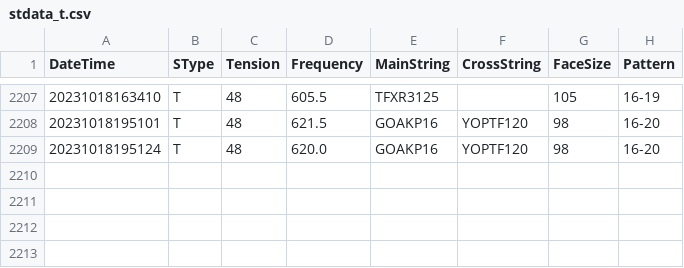
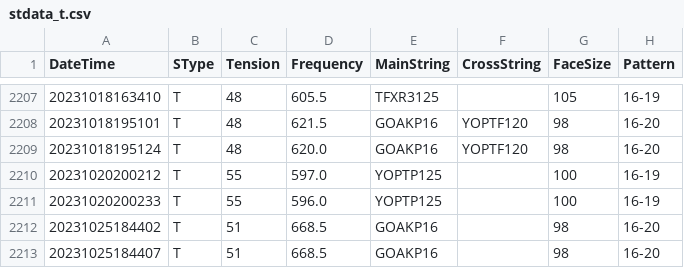
Before and after one commit to sugi-juku/get-tension, a CSV file: stdata_t.csv, drawn as a sheet; only a part is shown, gaps mark what is left out; the diff names each change by its address in the sheet, - before the commit and + after, or states it on an @@ line.

```diff
--- a/stdata_t.csv
+++ b/stdata_t.csv
+row 2210: 20231020200212 | T | 55 | 597.0 | YOPTP125 |  | 100 | 16-19
+row 2211: 20231020200233 | T | 55 | 596.0 | YOPTP125 |  | 100 | 16-19
+row 2212: 20231025184402 | T | 51 | 668.5 | GOAKP16 |  | 98 | 16-20
+row 2213: 20231025184407 | T | 51 | 668.5 | GOAKP16 |  | 98 | 16-20
```
Also changed, not shown: lrcoef01_t.csv, lrdata01_b.csv, 13 other files.
